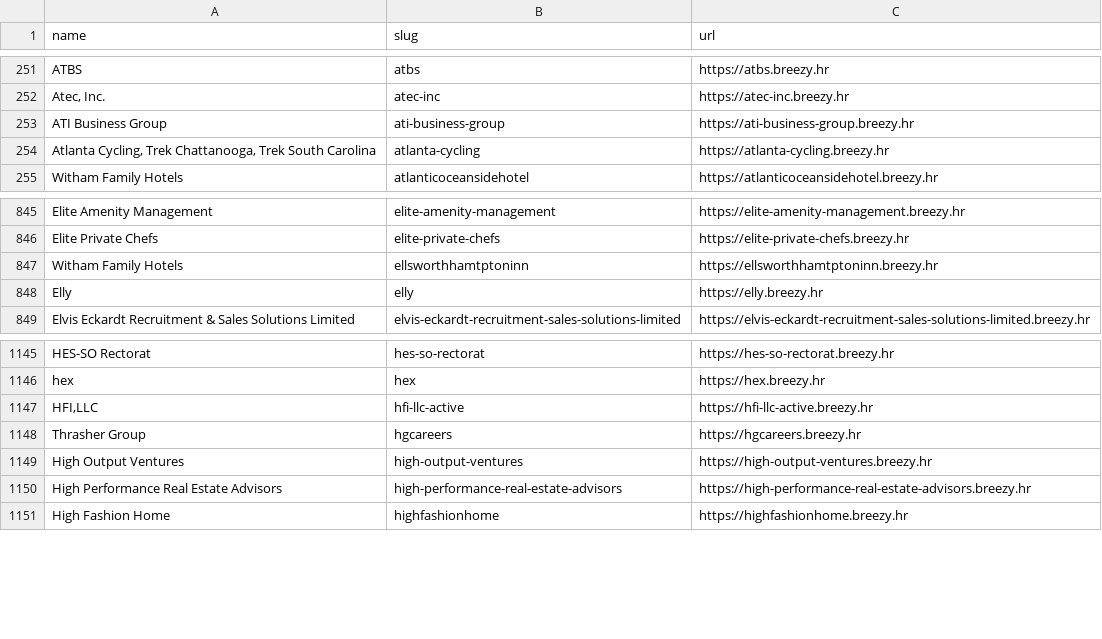
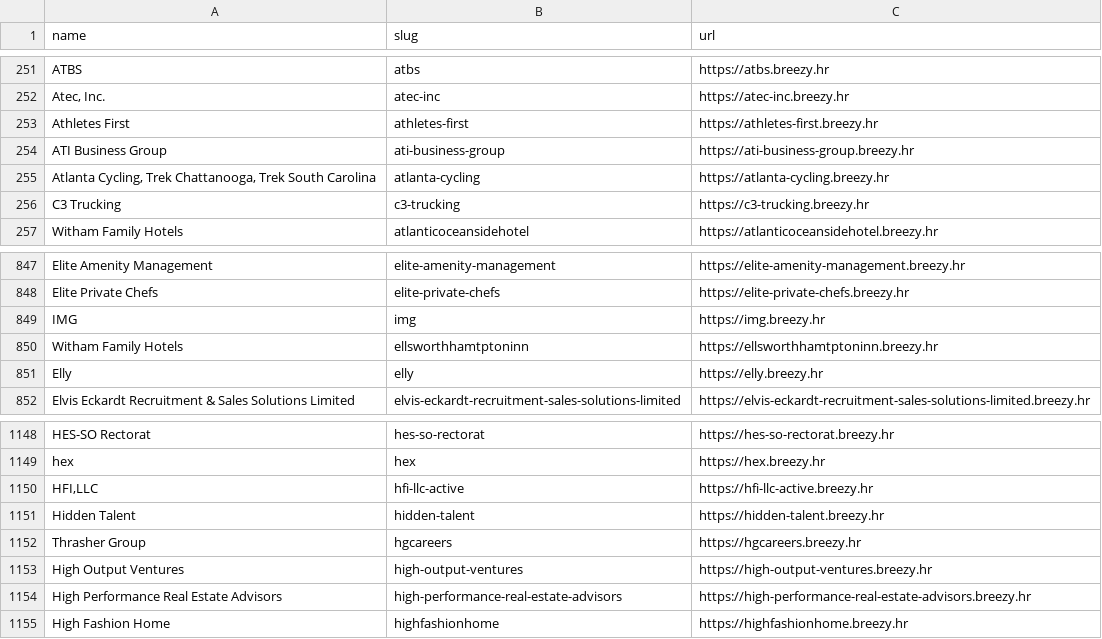
Before and after one commit to kalil0321/ats-scrapers, a CSV file: ats-companies/breezy.csv, drawn as a sheet; only a part is shown, gaps mark what is left out.

```diff
--- a/ats-companies/breezy.csv
+++ b/ats-companies/breezy.csv
@@ -252,4 +252,6 @@ ATBS,atbs,https://atbs.breezy.hr
 "Atec, Inc.",atec-inc,https://atec-inc.breezy.hr
+Athletes First,athletes-first,https://athletes-first.breezy.hr
 ATI Business Group,ati-business-group,https://ati-business-group.breezy.hr
 "Atlanta Cycling, Trek Chattanooga, Trek South Carolina",atlanta-cycling,https://atlanta-cycling.breezy.hr
+C3 Trucking,c3-trucking,https://c3-trucking.breezy.hr
 Witham Family Hotels,atlanticoceansidehotel,https://atlanticoceansidehotel.breezy.hr
@@ -846,2 +848,3 @@ Elite Amenity Management,elite-amenity-management,https://elite-amenity-manageme
 Elite Private Chefs,elite-private-chefs,https://elite-private-chefs.breezy.hr
+IMG,img,https://img.breezy.hr
 Witham Family Hotels,ellsworthhamtptoninn,https://ellsworthhamtptoninn.breezy.hr
@@ -1147,2 +1150,3 @@ hex,hex,https://hex.breezy.hr
 "HFI,LLC",hfi-llc-active,https://hfi-llc-active.breezy.hr
+Hidden Talent,hidden-talent,https://hidden-talent.breezy.hr
 Thrasher Group,hgcareers,https://hgcareers.breezy.hr
```
Also changed, not shown: ats-companies/ashby.csv, ats-companies/greenhouse.csv, 3 other files.
